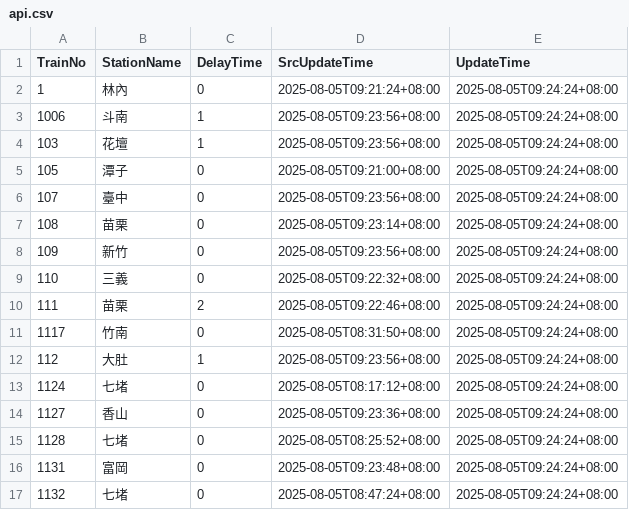
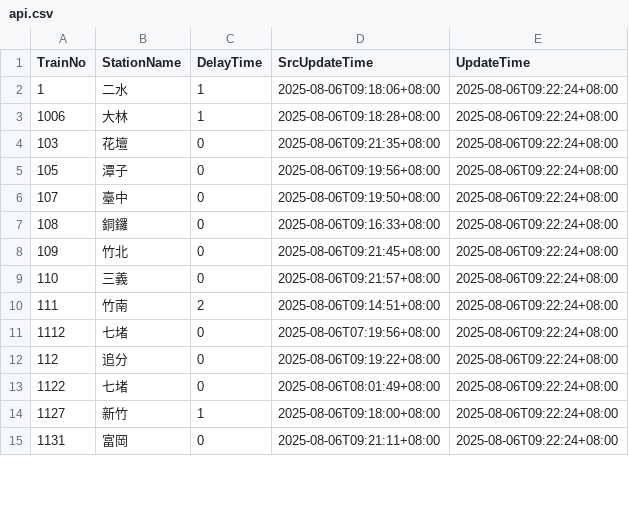
Before and after one commit to funfun0912/Open-Platform-Software-Mid, a CSV file: api.csv, drawn as a sheet; only a part is shown; the diff covers the shown part only.

Commit message:
Update data

```diff
--- a/api.csv
+++ b/api.csv
@@ -1,17 +1,15 @@
 TrainNo,StationName,DelayTime,SrcUpdateTime,UpdateTime
-1,林內,0,2025-08-05T09:21:24+08:00,2025-08-05T09:24:24+08:00
-1006,斗南,1,2025-08-05T09:23:56+08:00,2025-08-05T09:24:24+08:00
-103,花壇,1,2025-08-05T09:23:56+08:00,2025-08-05T09:24:24+08:00
-105,潭子,0,2025-08-05T09:21:00+08:00,2025-08-05T09:24:24+08:00
-107,臺中,0,2025-08-05T09:23:56+08:00,2025-08-05T09:24:24+08:00
-108,苗栗,0,2025-08-05T09:23:14+08:00,2025-08-05T09:24:24+08:00
-109,新竹,0,2025-08-05T09:23:56+08:00,2025-08-05T09:24:24+08:00
-110,三義,0,2025-08-05T09:22:32+08:00,2025-08-05T09:24:24+08:00
-111,苗栗,2,2025-08-05T09:22:46+08:00,2025-08-05T09:24:24+08:00
-1117,竹南,0,2025-08-05T08:31:50+08:00,2025-08-05T09:24:24+08:00
-112,大肚,1,2025-08-05T09:23:56+08:00,2025-08-05T09:24:24+08:00
-1124,七堵,0,2025-08-05T08:17:12+08:00,2025-08-05T09:24:24+08:00
-1127,香山,0,2025-08-05T09:23:36+08:00,2025-08-05T09:24:24+08:00
-1128,七堵,0,2025-08-05T08:25:52+08:00,2025-08-05T09:24:24+08:00
-1131,富岡,0,2025-08-05T09:23:48+08:00,2025-08-05T09:24:24+08:00
-1132,七堵,0,2025-08-05T08:47:24+08:00,2025-08-05T09:24:24+08:00
+1,二水,1,2025-08-06T09:18:06+08:00,2025-08-06T09:22:24+08:00
+1006,大林,1,2025-08-06T09:18:28+08:00,2025-08-06T09:22:24+08:00
+103,花壇,0,2025-08-06T09:21:35+08:00,2025-08-06T09:22:24+08:00
+105,潭子,0,2025-08-06T09:19:56+08:00,2025-08-06T09:22:24+08:00
+107,臺中,0,2025-08-06T09:19:50+08:00,2025-08-06T09:22:24+08:00
+108,銅鑼,0,2025-08-06T09:16:33+08:00,2025-08-06T09:22:24+08:00
+109,竹北,0,2025-08-06T09:21:45+08:00,2025-08-06T09:22:24+08:00
+110,三義,0,2025-08-06T09:21:57+08:00,2025-08-06T09:22:24+08:00
+111,竹南,2,2025-08-06T09:14:51+08:00,2025-08-06T09:22:24+08:00
+1112,七堵,0,2025-08-06T07:19:56+08:00,2025-08-06T09:22:24+08:00
+112,追分,0,2025-08-06T09:19:22+08:00,2025-08-06T09:22:24+08:00
+1122,七堵,0,2025-08-06T08:01:49+08:00,2025-08-06T09:22:24+08:00
+1127,新竹,1,2025-08-06T09:18:00+08:00,2025-08-06T09:22:24+08:00
+1131,富岡,0,2025-08-06T09:21:11+08:00,2025-08-06T09:22:24+08:00
```
Also changed, not shown: 2 added rows and 37 edited cells elsewhere in this file.
